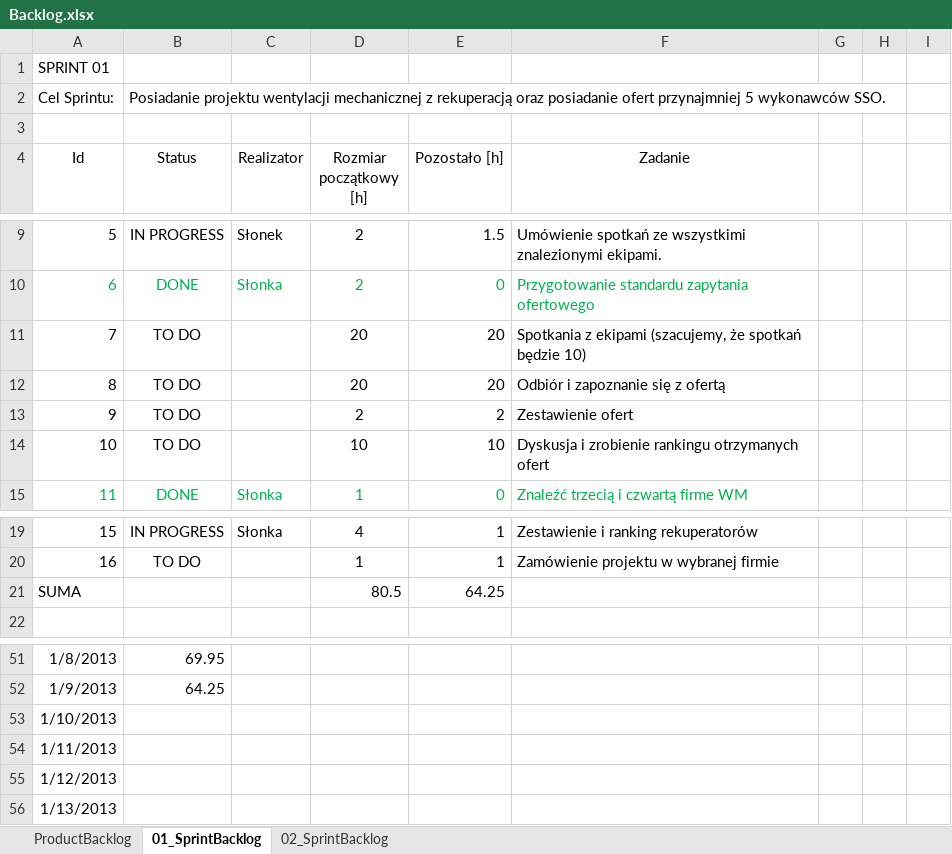
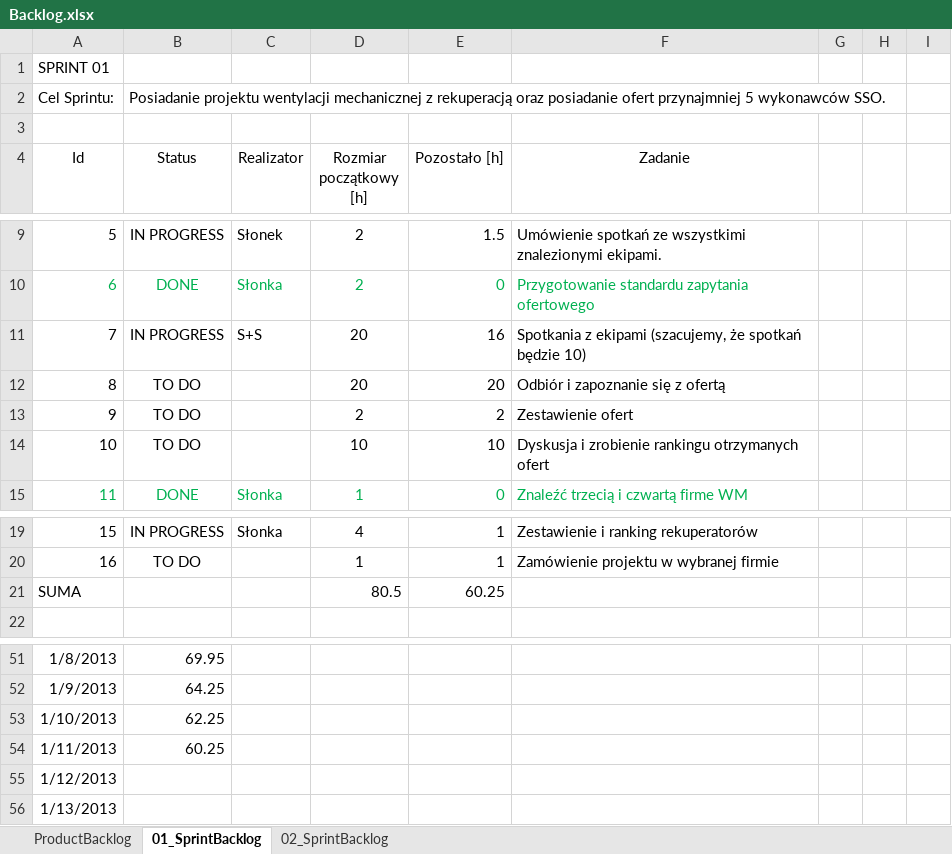
Before and after one commit to bajo2000/mati-sloncowati, an Excel workbook: plan/Backlog.xlsx, sheet 01_SprintBacklog, drawn as a sheet; only a part is shown, gaps mark what is left out; values as stored, in another font and other column widths than the file's, no borders; charts and pictures and table styles not drawn; the diff names each change by its address in the sheet, - before the commit and + after, or states it on an @@ line.

Commit message:
backlog update

```diff
--- a/plan/Backlog.xlsx (sheet 01_SprintBacklog)
+++ b/plan/Backlog.xlsx (sheet 01_SprintBacklog)
-B11 (Status): TO DO
+B11 (Status): IN PROGRESS
-C11 (Realizator): (empty)
+C11 (Realizator): S+S
-E11 (Pozostało [h]): 20
+E11 (Pozostało [h]): 16
-E21 (Pozostało [h]): 64.25
+E21 (Pozostało [h]): 60.25
-B53 (Status): (empty)
+B53 (Status): 62.25
-B54 (Status): (empty)
+B54 (Status): 60.25
```
Also changed, not shown: charts or pictures.
